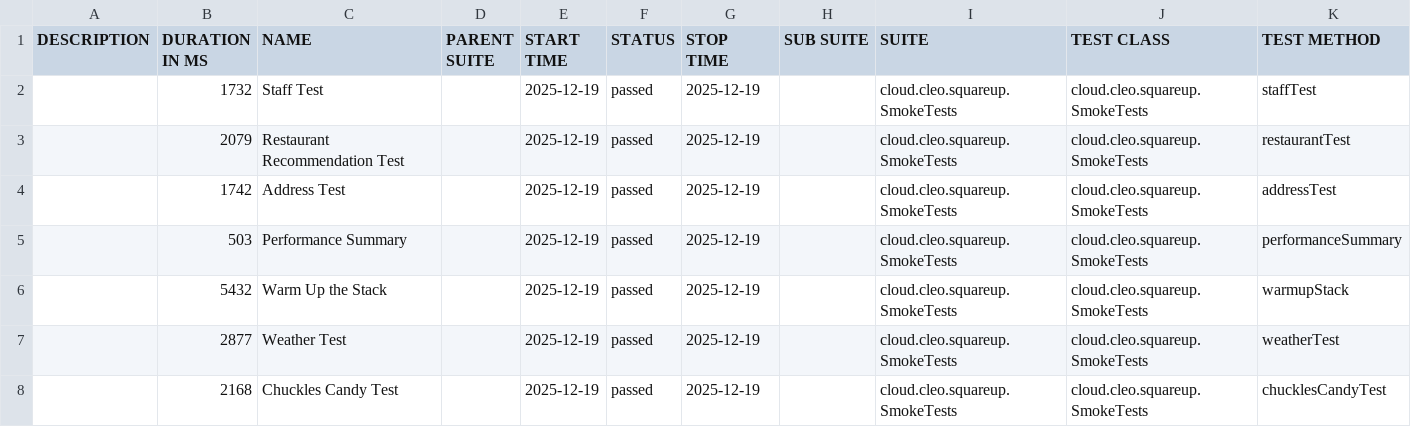
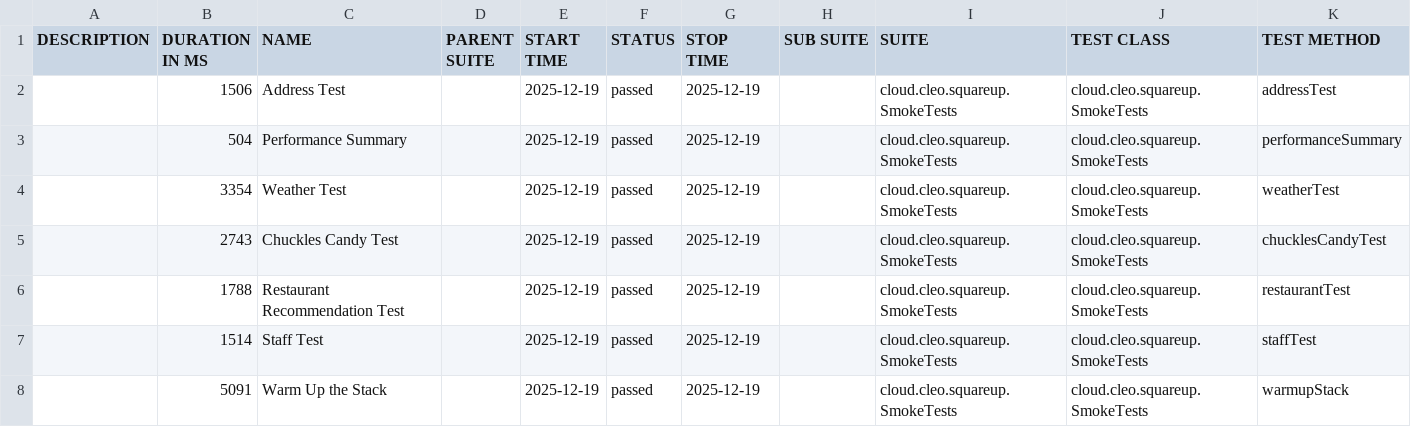
Before and after one commit to docwho2/java-squareup-spring-ai-ivr, a CSV file: gpt-5-nano/SmokeTests/data/suites.csv, drawn as a sheet.

```diff
--- a/gpt-5-nano/SmokeTests/data/suites.csv
+++ b/gpt-5-nano/SmokeTests/data/suites.csv
@@ -1,8 +1,8 @@
 "DESCRIPTION","DURATION IN MS","NAME","PARENT SUITE","START TIME","STATUS","STOP TIME","SUB SUITE","SUITE","TEST CLASS","TEST METHOD"
-"","1732","Staff Test","","2025-12-19","passed","2025-12-19","","cloud.cleo.squareup.SmokeTests","cloud.cleo.squareup.SmokeTests","staffTest"
-"","2079","Restaurant Recommendation Test","","2025-12-19","passed","2025-12-19","","cloud.cleo.squareup.SmokeTests","cloud.cleo.squareup.SmokeTests","restaurantTest"
-"","1742","Address Test","","2025-12-19","passed","2025-12-19","","cloud.cleo.squareup.SmokeTests","cloud.cleo.squareup.SmokeTests","addressTest"
-"","503","Performance Summary","","2025-12-19","passed","2025-12-19","","cloud.cleo.squareup.SmokeTests","cloud.cleo.squareup.SmokeTests","performanceSummary"
-"","5432","Warm Up the Stack","","2025-12-19","passed","2025-12-19","","cloud.cleo.squareup.SmokeTests","cloud.cleo.squareup.SmokeTests","warmupStack"
-"","2877","Weather Test","","2025-12-19","passed","2025-12-19","","cloud.cleo.squareup.SmokeTests","cloud.cleo.squareup.SmokeTests","weatherTest"
-"","2168","Chuckles Candy Test","","2025-12-19","passed","2025-12-19","","cloud.cleo.squareup.SmokeTests","cloud.cleo.squareup.SmokeTests","chucklesCandyTest"
+"","1506","Address Test","","2025-12-19","passed","2025-12-19","","cloud.cleo.squareup.SmokeTests","cloud.cleo.squareup.SmokeTests","addressTest"
+"","504","Performance Summary","","2025-12-19","passed","2025-12-19","","cloud.cleo.squareup.SmokeTests","cloud.cleo.squareup.SmokeTests","performanceSummary"
+"","3354","Weather Test","","2025-12-19","passed","2025-12-19","","cloud.cleo.squareup.SmokeTests","cloud.cleo.squareup.SmokeTests","weatherTest"
+"","2743","Chuckles Candy Test","","2025-12-19","passed","2025-12-19","","cloud.cleo.squareup.SmokeTests","cloud.cleo.squareup.SmokeTests","chucklesCandyTest"
+"","1788","Restaurant Recommendation Test","","2025-12-19","passed","2025-12-19","","cloud.cleo.squareup.SmokeTests","cloud.cleo.squareup.SmokeTests","restaurantTest"
+"","1514","Staff Test","","2025-12-19","passed","2025-12-19","","cloud.cleo.squareup.SmokeTests","cloud.cleo.squareup.SmokeTests","staffTest"
+"","5091","Warm Up the Stack","","2025-12-19","passed","2025-12-19","","cloud.cleo.squareup.SmokeTests","cloud.cleo.squareup.SmokeTests","warmupStack"
```
Also changed, not shown: gpt-5-nano/SmokeTests/data/behaviors.csv, 53 other files.
